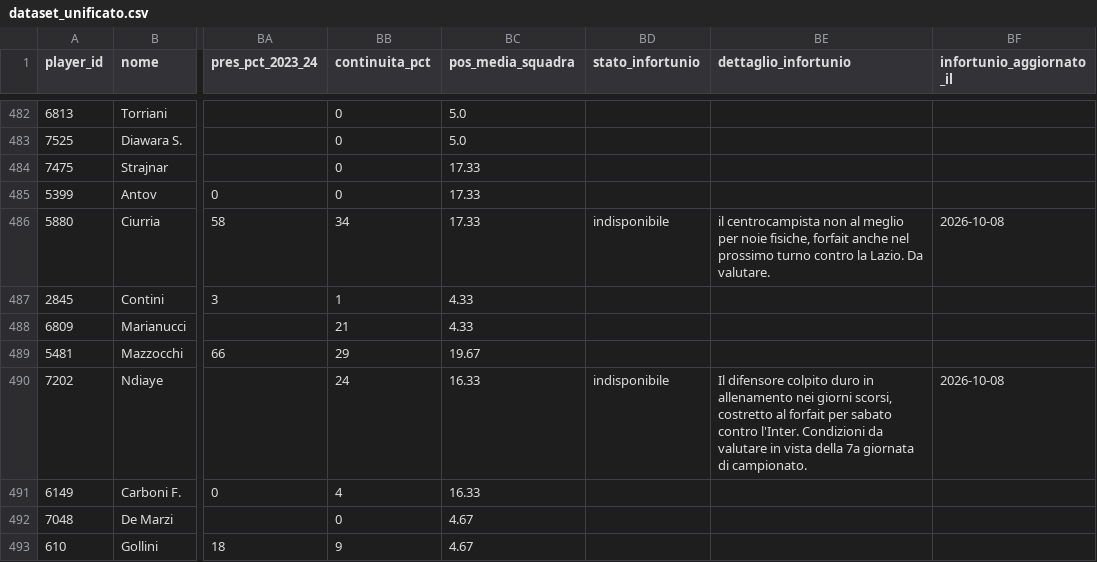
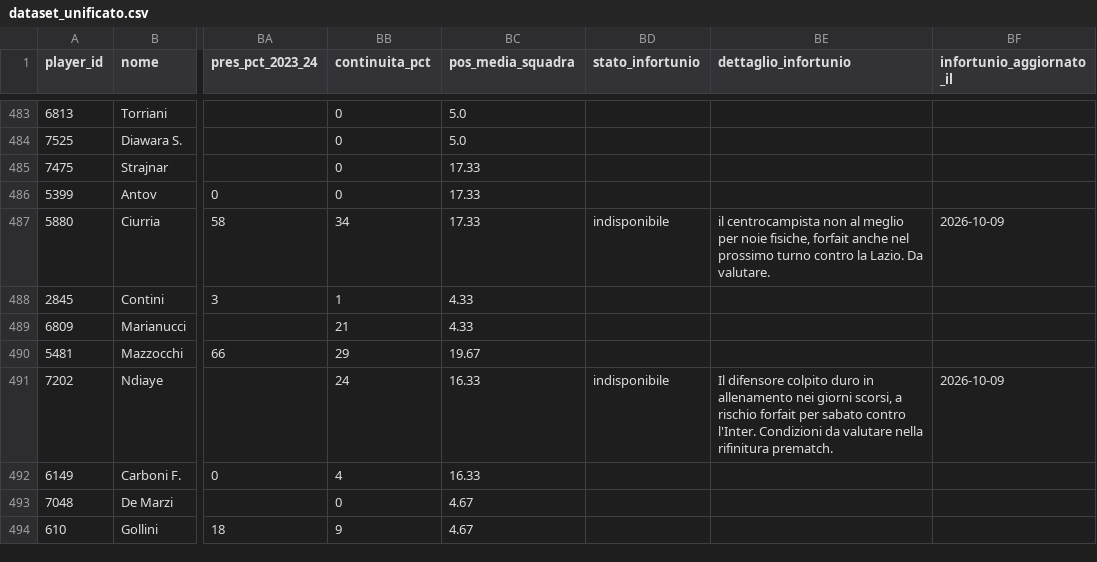
Before and after one commit to andreaorlandi29-sudo/Fantacalcio-Assistant, a CSV file: data/dataset_unificato.csv, drawn as a sheet; only a part is shown, gaps mark what is left out; addresses are those after the commit; the diff covers the shown part only; the diff names each change by its address in the sheet, - before the commit and + after, or states it on an @@ line.

```diff
--- a/data/dataset_unificato.csv
+++ b/data/dataset_unificato.csv
-BF487 (infortunio_aggiornato_il): 2026-10-08
+BF487 (infortunio_aggiornato_il): 2026-10-09
-BE491 (dettaglio_infortunio): …giorni scorsi, costretto al forfait per sabato contro l'Inter. Condizioni da valutare in vista della 7a giornata di campionato.
+BE491 (dettaglio_infortunio): …giorni scorsi, a rischio forfait per sabato contro l'Inter. Condizioni da valutare nella rifinitura prematch.
-BF491 (infortunio_aggiornato_il): 2026-10-08
+BF491 (infortunio_aggiornato_il): 2026-10-09
```
Also changed, not shown: 1 added row and 84 edited cells elsewhere in this file, data/infortuni_seriea.csv, data/quotazioni_fantacalcio.csv, 1 other file.
